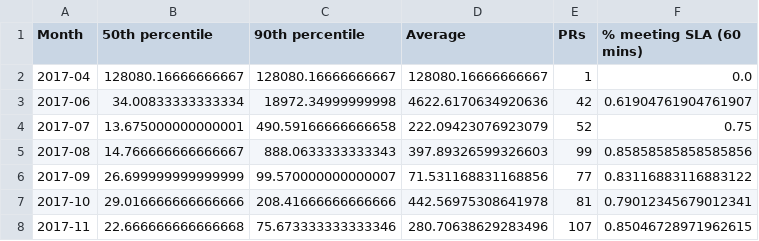
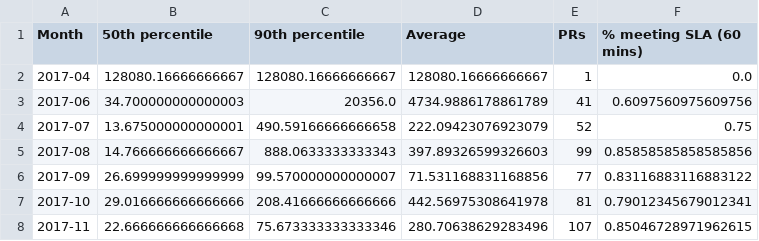
Before and after one commit to Ecosystem-Infra/ecosystem-infra-stats, a CSV file: chromium-export-latency.csv, drawn as a sheet.

```diff
--- a/chromium-export-latency.csv
+++ b/chromium-export-latency.csv
@@ -2,3 +2,3 @@ Month,50th percentile,90th percentile,Average,PRs,% meeting SLA (60 mins)
 2017-04,128080.16666666667,128080.16666666667,128080.16666666667,1,0.0
-2017-06,34.00833333333334,18972.34999999998,4622.6170634920636,42,0.61904761904761907
+2017-06,34.700000000000003,20356.0,4734.9886178861789,41,0.6097560975609756
 2017-07,13.675000000000001,490.59166666666658,222.09423076923079,52,0.75
```
Also changed, not shown: wpt-commits.csv.
